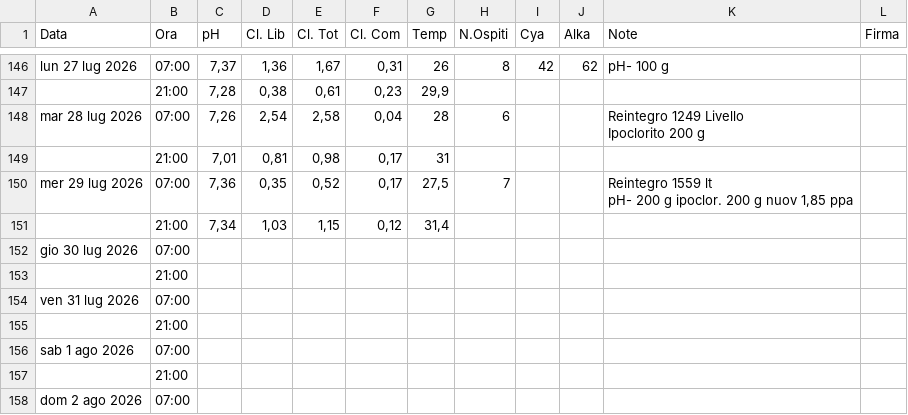
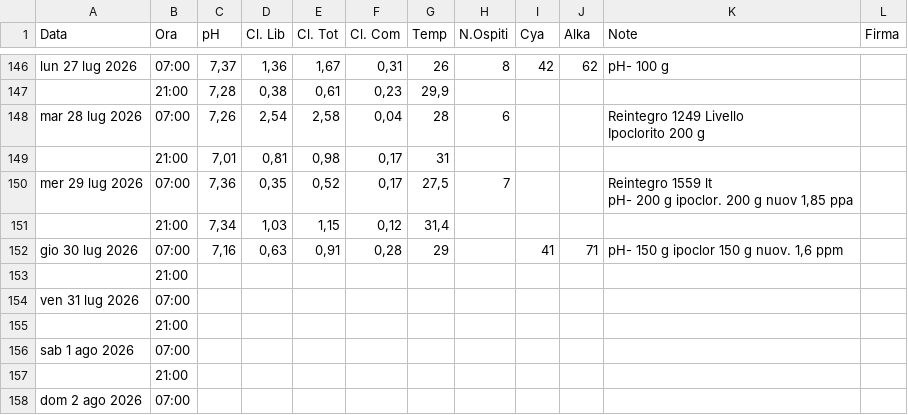
Before and after one commit to paolodelbalio/registrileanfore, a CSV file: REGISTRO CHIMICO 2026.csv, drawn as a sheet; only a part is shown, gaps mark what is left out; removed rows and columns are numbered as before the commit, all else as after; the diff names each change by its address in the sheet, - before the commit and + after, or states it on an @@ line.

Commit message:
Aggiornamento automatico: REGISTRO CHIMICO 2026.csv

```diff
--- a/REGISTRO CHIMICO 2026.csv
+++ b/REGISTRO CHIMICO 2026.csv
-row 152: gio 30 lug 2026 | 07:00
+row 152: gio 30 lug 2026 | 07:00 | 7,16 | 0,63 | 0,91 | 0,28 | 29 |  | 41 | 71 | pH- 150 g ipoclor 150 g nuov. 1,6 ppm
```
